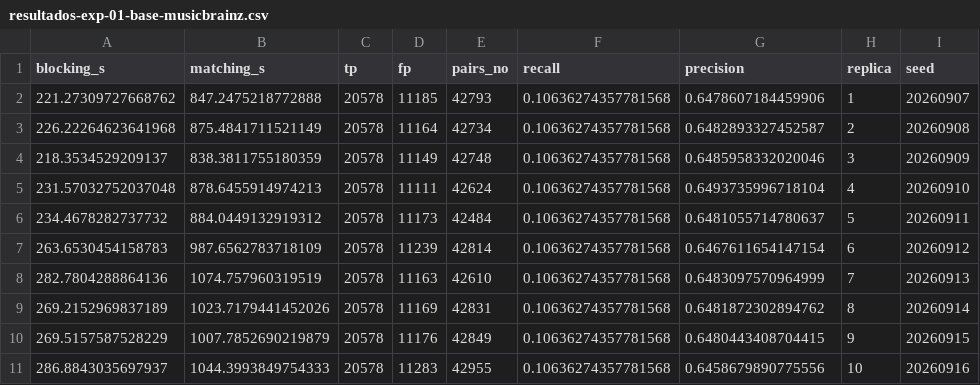
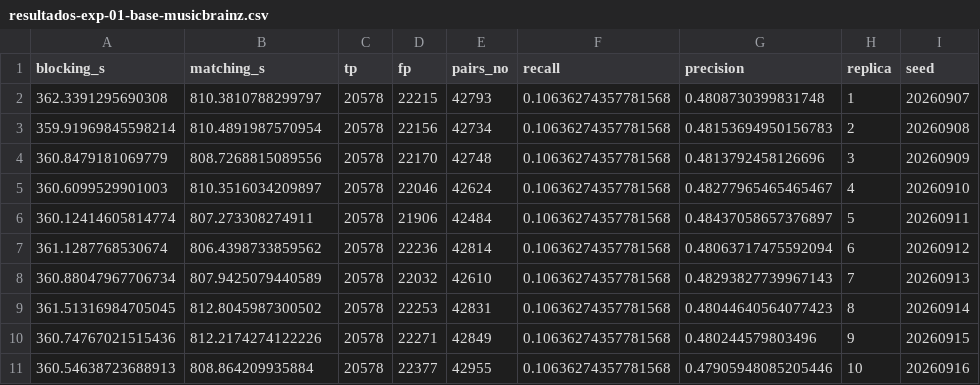
Before and after one commit to pereiraIgor/approximate-blocking, a CSV file: resultados-exp-01-base-musicbrainz.csv, drawn as a sheet.

```diff
--- a/resultados-exp-01-base-musicbrainz.csv
+++ b/resultados-exp-01-base-musicbrainz.csv
@@ -1,11 +1,11 @@
 blocking_s,matching_s,tp,fp,pairs_no,recall,precision,replica,seed
-221.27309727668762,847.2475218772888,20578,11185,42793,0.10636274357781568,0.6478607184459906,1,20260907
-226.22264623641968,875.4841711521149,20578,11164,42734,0.10636274357781568,0.6482893327452587,2,20260908
-218.3534529209137,838.3811755180359,20578,11149,42748,0.10636274357781568,0.6485958332020046,3,20260909
-231.57032752037048,878.6455914974213,20578,11111,42624,0.10636274357781568,0.6493735996718104,4,20260910
-234.4678282737732,884.0449132919312,20578,11173,42484,0.10636274357781568,0.6481055714780637,5,20260911
-263.6530454158783,987.6562783718109,20578,11239,42814,0.10636274357781568,0.6467611654147154,6,20260912
-282.7804288864136,1074.757960319519,20578,11163,42610,0.10636274357781568,0.6483097570964999,7,20260913
-269.2152969837189,1023.7179441452026,20578,11169,42831,0.10636274357781568,0.6481872302894762,8,20260914
-269.5157587528229,1007.7852690219879,20578,11176,42849,0.10636274357781568,0.6480443408704415,9,20260915
-286.8843035697937,1044.3993849754333,20578,11283,42955,0.10636274357781568,0.6458679890775556,10,20260916
+362.3391295690308,810.3810788299797,20578,22215,42793,0.10636274357781568,0.4808730399831748,1,20260907
+359.91969845598214,810.4891987570954,20578,22156,42734,0.10636274357781568,0.48153694950156783,2,20260908
+360.8479181069779,808.7268815089556,20578,22170,42748,0.10636274357781568,0.4813792458126696,3,20260909
+360.6099529901003,810.3516034209897,20578,22046,42624,0.10636274357781568,0.48277965465465467,4,20260910
+360.12414605814774,807.273308274911,20578,21906,42484,0.10636274357781568,0.48437058657376897,5,20260911
+361.1287768530674,806.4398733859562,20578,22236,42814,0.10636274357781568,0.48063717475592094,6,20260912
+360.88047967706734,807.9425079440589,20578,22032,42610,0.10636274357781568,0.48293827739967143,7,20260913
+361.51316984705045,812.8045987300502,20578,22253,42831,0.10636274357781568,0.48044640564077423,8,20260914
+360.74767021515436,812.2174274122226,20578,22271,42849,0.10636274357781568,0.480244579803496,9,20260915
+360.54638723688913,808.864209935884,20578,22377,42955,0.10636274357781568,0.47905948085205446,10,20260916
```
Also changed, not shown: resultados-exp-01-base-dblp.csv, resultados-exp-01-base-ncvoter.csv, 42 other files.
